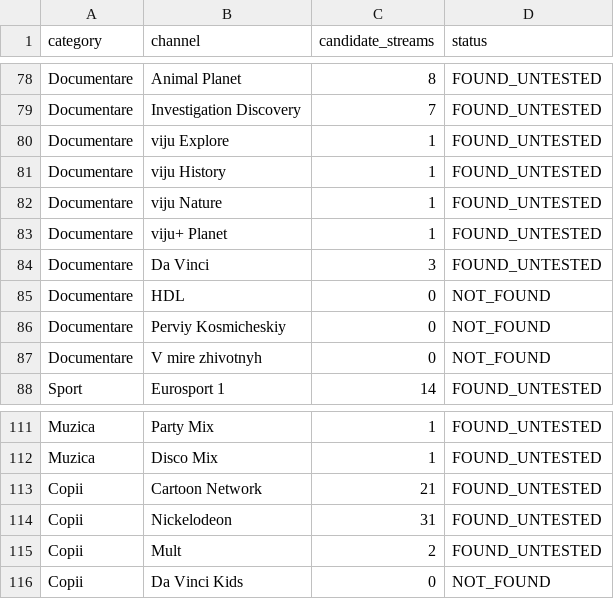
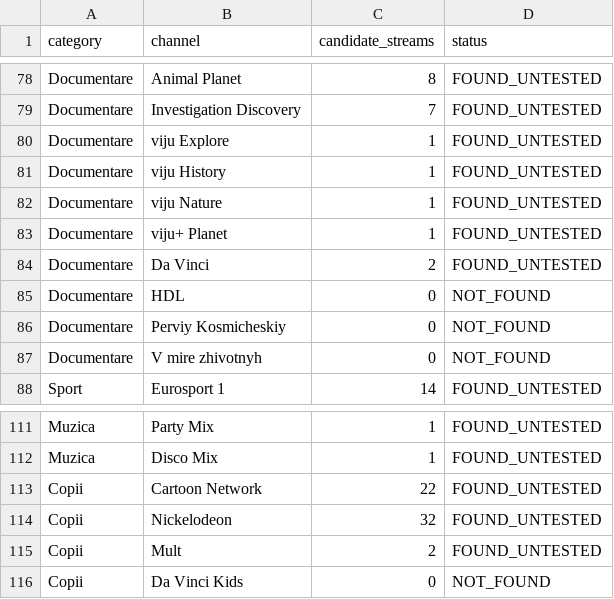
Before and after one commit to serji111/iptv-acasa, a CSV file: OTTPlayer_RU_RO_MD/starnet_report.csv, drawn as a sheet; only a part is shown, gaps mark what is left out.

```diff
--- a/OTTPlayer_RU_RO_MD/starnet_report.csv
+++ b/OTTPlayer_RU_RO_MD/starnet_report.csv
@@ -83,3 +83,3 @@ Documentare,viju Nature,1,FOUND_UNTESTED
 Documentare,viju+ Planet,1,FOUND_UNTESTED
-Documentare,Da Vinci,3,FOUND_UNTESTED
+Documentare,Da Vinci,2,FOUND_UNTESTED
 Documentare,HDL,0,NOT_FOUND
@@ -112,4 +112,4 @@ Muzica,Party Mix,1,FOUND_UNTESTED
 Muzica,Disco Mix,1,FOUND_UNTESTED
-Copii,Cartoon Network,21,FOUND_UNTESTED
-Copii,Nickelodeon,31,FOUND_UNTESTED
+Copii,Cartoon Network,22,FOUND_UNTESTED
+Copii,Nickelodeon,32,FOUND_UNTESTED
 Copii,Mult,2,FOUND_UNTESTED
```
Also changed, not shown: 1 other file.
